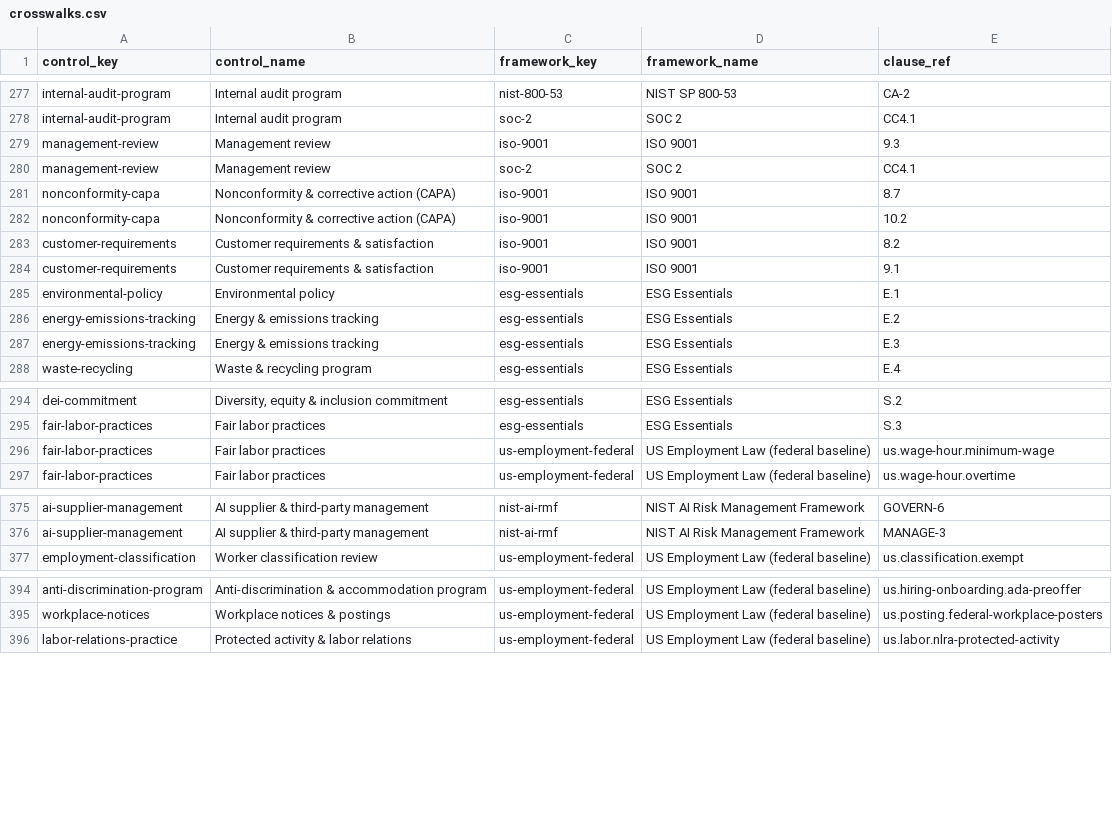
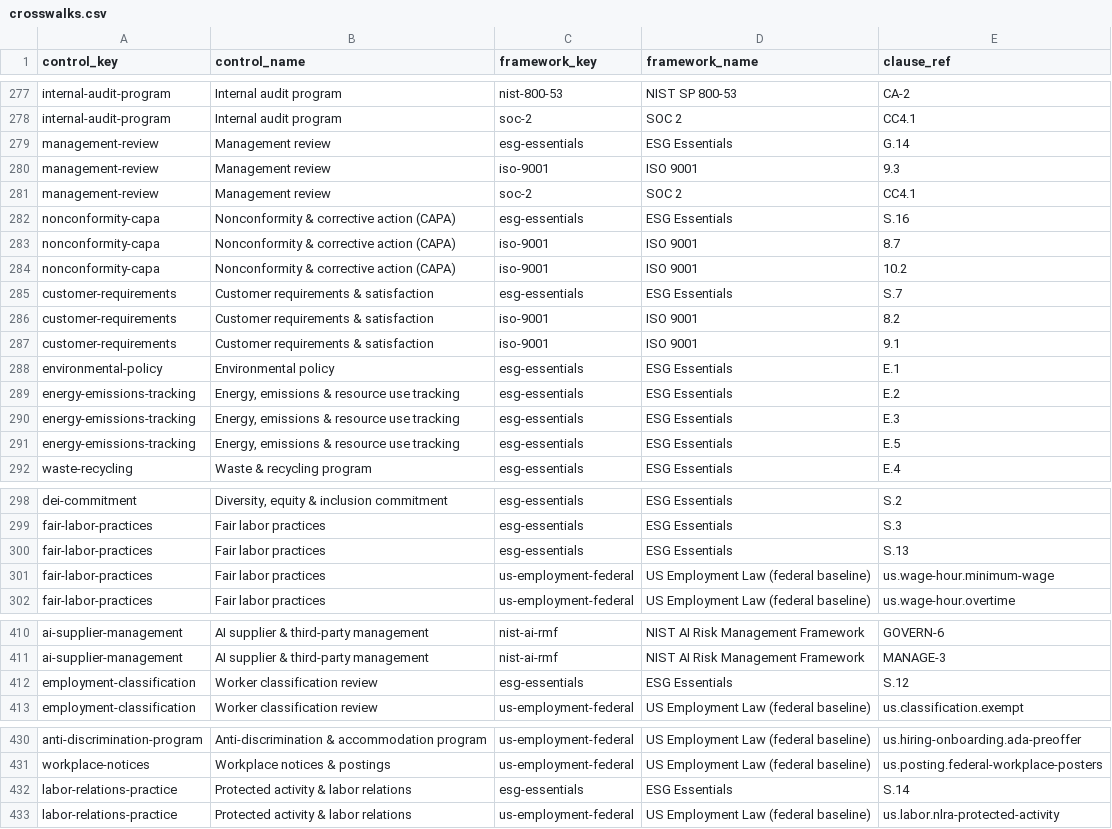
Before and after one commit to Keel-GRC/compliance-crosswalks, a CSV file: crosswalks.csv, drawn as a sheet; only a part is shown, gaps mark what is left out; the diff covers the shown part only.

```diff
--- a/crosswalks.csv
+++ b/crosswalks.csv
@@ -278,6 +278,9 @@ internal-audit-program,Internal audit program,nist-800-53,NIST SP 800-53,CA-2
 internal-audit-program,Internal audit program,soc-2,SOC 2,CC4.1
+management-review,Management review,esg-essentials,ESG Essentials,G.14
 management-review,Management review,iso-9001,ISO 9001,9.3
 management-review,Management review,soc-2,SOC 2,CC4.1
+nonconformity-capa,Nonconformity & corrective action (CAPA),esg-essentials,ESG Essentials,S.16
 nonconformity-capa,Nonconformity & corrective action (CAPA),iso-9001,ISO 9001,8.7
 nonconformity-capa,Nonconformity & corrective action (CAPA),iso-9001,ISO 9001,10.2
+customer-requirements,Customer requirements & satisfaction,esg-essentials,ESG Essentials,S.7
 customer-requirements,Customer requirements & satisfaction,iso-9001,ISO 9001,8.2
@@ -285,4 +288,5 @@ customer-requirements,Customer requirements & satisfaction,iso-9001,ISO 9001,9.1
 environmental-policy,Environmental policy,esg-essentials,ESG Essentials,E.1
-energy-emissions-tracking,Energy & emissions tracking,esg-essentials,ESG Essentials,E.2
-energy-emissions-tracking,Energy & emissions tracking,esg-essentials,ESG Essentials,E.3
+energy-emissions-tracking,"Energy, emissions & resource use tracking",esg-essentials,ESG Essentials,E.2
+energy-emissions-tracking,"Energy, emissions & resource use tracking",esg-essentials,ESG Essentials,E.3
+energy-emissions-tracking,"Energy, emissions & resource use tracking",esg-essentials,ESG Essentials,E.5
 waste-recycling,Waste & recycling program,esg-essentials,ESG Essentials,E.4
@@ -295,2 +299,3 @@ dei-commitment,"Diversity, equity & inclusion commitment",esg-essentials,ESG Ess
 fair-labor-practices,Fair labor practices,esg-essentials,ESG Essentials,S.3
+fair-labor-practices,Fair labor practices,esg-essentials,ESG Essentials,S.13
 fair-labor-practices,Fair labor practices,us-employment-federal,US Employment Law (federal baseline),us.wage-hour.minimum-wage
@@ -376,2 +411,3 @@ ai-supplier-management,AI supplier & third-party management,nist-ai-rmf,NIST AI
 ai-supplier-management,AI supplier & third-party management,nist-ai-rmf,NIST AI Risk Management Framework,MANAGE-3
+employment-classification,Worker classification review,esg-essentials,ESG Essentials,S.12
 employment-classification,Worker classification review,us-employment-federal,US Employment Law (federal baseline),us.classification.exempt
@@ -395,2 +431,3 @@ anti-discrimination-program,Anti-discrimination & accommodation program,us-emplo
 workplace-notices,Workplace notices & postings,us-employment-federal,US Employment Law (federal baseline),us.posting.federal-workplace-posters
+labor-relations-practice,Protected activity & labor relations,esg-essentials,ESG Essentials,S.14
 labor-relations-practice,Protected activity & labor relations,us-employment-federal,US Employment Law (federal baseline),us.labor.nlra-protected-activity
```
Also changed, not shown: 30 added rows elsewhere in this file, 1 other file.
